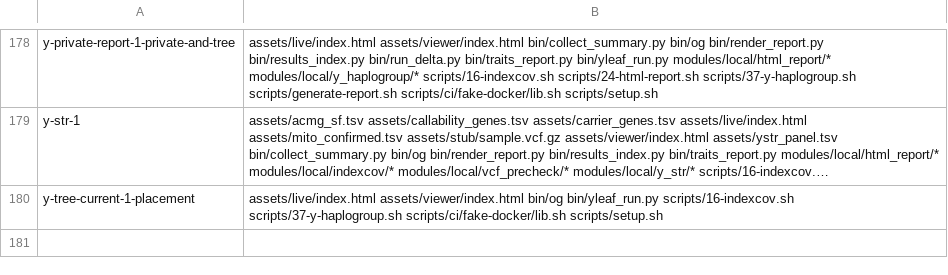
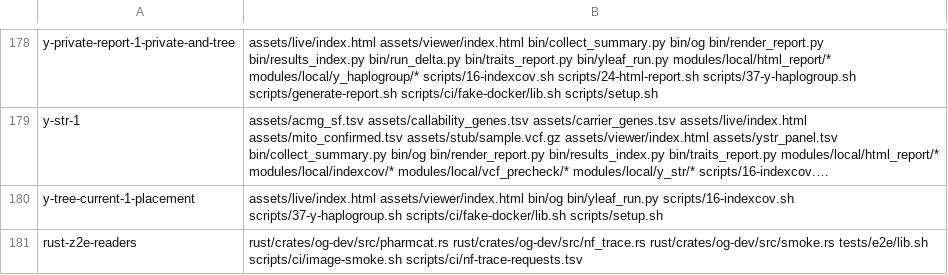
Before and after one commit to GeiserX/OwnGenome, a TSV file: scripts/ci/e2e-case-paths.tsv, drawn as a sheet; only a part is shown, gaps mark what is left out; long unchanged cells end in …; the diff names each change by its address in the sheet, - before the commit and + after, or states it on an @@ line.

Commit message:
fix(ci): move trace and smoke readers to Rust
Bead: pgp-bs9u.38

```diff
--- a/scripts/ci/e2e-case-paths.tsv
+++ b/scripts/ci/e2e-case-paths.tsv
+row 181: rust-z2e-readers | rust/crates/og-dev/src/pharmcat.rs rust/crates/og-dev/src/nf_trace.rs rust/crates/og-dev/src/smoke.rs tests/e2e/lib.sh scripts/ci/image-smoke.sh scripts/ci/nf-trace-requests.tsv
```
Also changed, not shown: scripts/ci/e2e-case-times.tsv, 35 other files.
